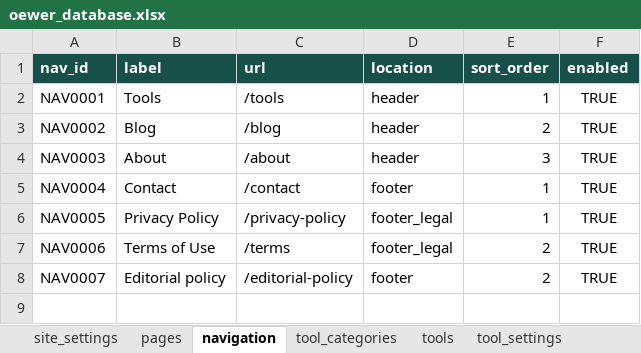
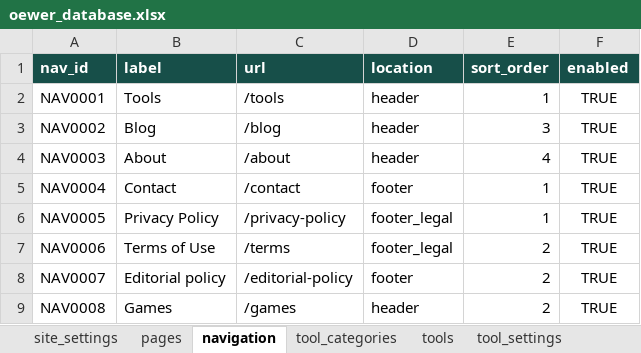
Before and after one commit to oewersolutions/oewer-tools, an Excel workbook: data/oewer_database.xlsx, sheet navigation, drawn as a sheet; values as stored, in another font and other column widths than the file's, no borders; the diff names each change by its address in the sheet, - before the commit and + after, or states it on an @@ line.

```diff
--- a/data/oewer_database.xlsx (sheet navigation)
+++ b/data/oewer_database.xlsx (sheet navigation)
-E3 (sort_order): 2
+E3 (sort_order): 3
-E4 (sort_order): 3
+E4 (sort_order): 4
+row 9: NAV0008 | Games | /games | header | 2 | TRUE
```
Also changed, not shown: sheet advertisements, sheet site_settings, other sheet tabs, 34 other files.
